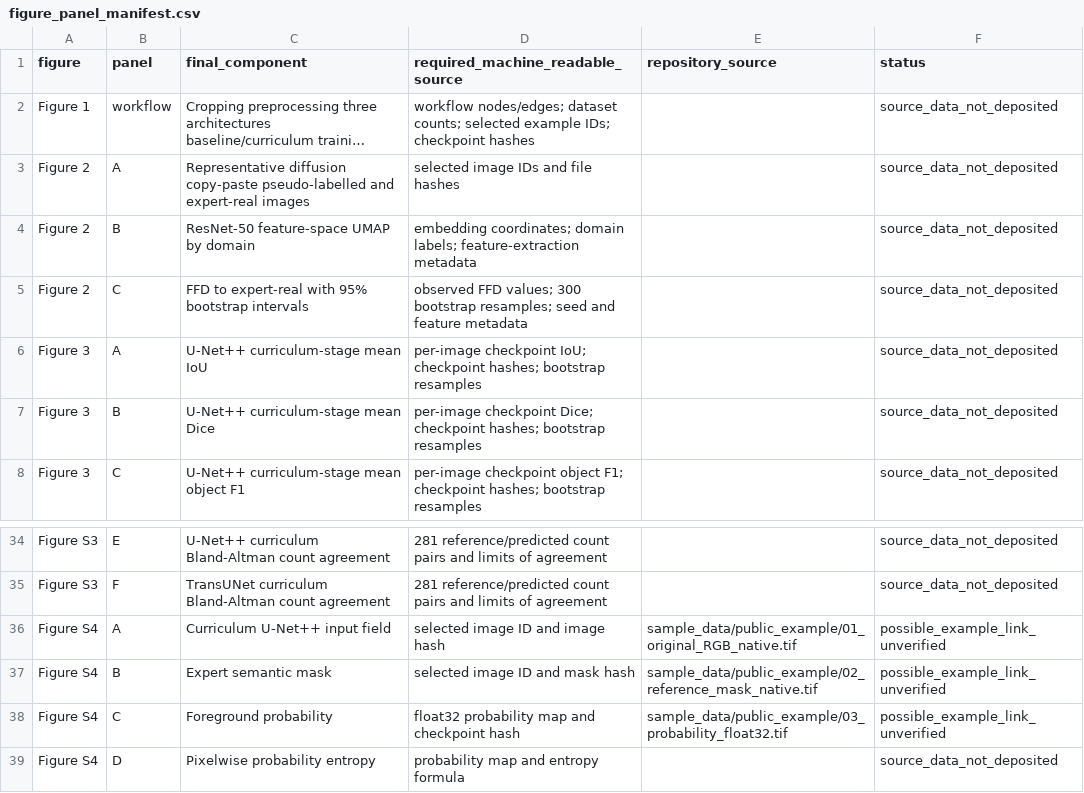
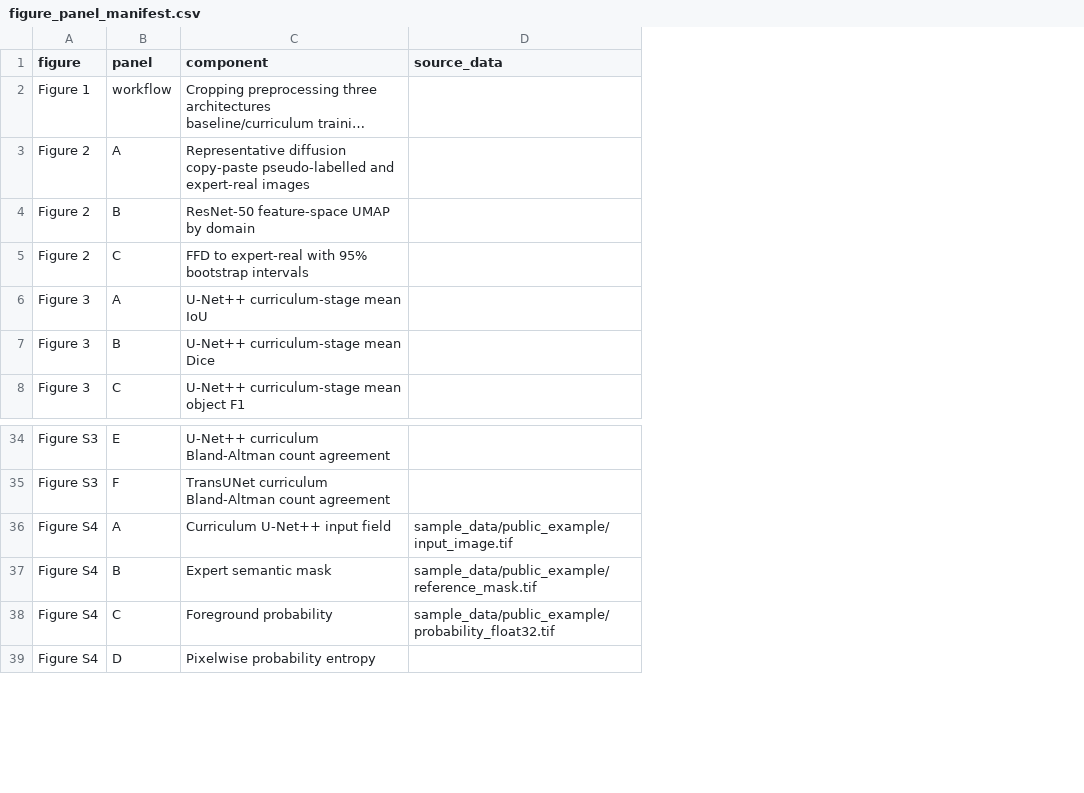
Before and after one commit to yuvipaloozie/CHANA, a CSV file: paper/final_assets/figure_panel_manifest.csv, drawn as a sheet; only a part is shown, gaps mark what is left out; long unchanged cells end in …; removed rows and columns are numbered as before the commit, all else as after; the diff names each change by its address in the sheet, - before the commit and + after, or states it on an @@ line.

```diff
--- a/paper/final_assets/figure_panel_manifest.csv
+++ b/paper/final_assets/figure_panel_manifest.csv
-column D (required_machine_readable_source), rows 2-8: workflow nodes/edges; dataset counts; selected example IDs; checkpoint hashes | selected image IDs and file hashes | embedding coordinates; domain labels; feature-extraction metadata | observed FFD values; 300 bootstrap resamples; seed and feature metadata | per-image checkpoint IoU; checkpoint hashes; bootstrap resamples | per-image checkpoint Dice; checkpoint hashes; bootstrap resamples | per-image checkpoint object F1; checkpoint hashes; bootstrap resamples; rows 34-39: 281 reference/predicted count pairs and limits of agreement | 281 reference/predicted count pairs and limits of agreement | selected image ID and image hash | selected image ID and mask hash | float32 probability map and checkpoint hash | probability map and entropy formula
-column F (status), rows 2-8: all source_data_not_deposited; rows 34-39: source_data_not_deposited | source_data_not_deposited | possible_example_link_unverified | possible_example_link_unverified | possible_example_link_unverified | source_data_not_deposited
-C1: final_component
+C1: component
-D1: repository_source
+D1: source_data
-D36 (source_data): sample_data/public_example/01_original_RGB_native.tif
+D36 (source_data): sample_data/public_example/input_image.tif
-D37 (source_data): sample_data/public_example/02_reference_mask_native.tif
+D37 (source_data): sample_data/public_example/reference_mask.tif
-D38 (source_data): sample_data/public_example/03_probability_float32.tif
+D38 (source_data): sample_data/public_example/probability_float32.tif
```
Also changed, not shown: manifests/model_registry.csv, paper/final_assets/reference_transcriptions/Main_Table_1_from_final_Word.csv, 39 other files.
